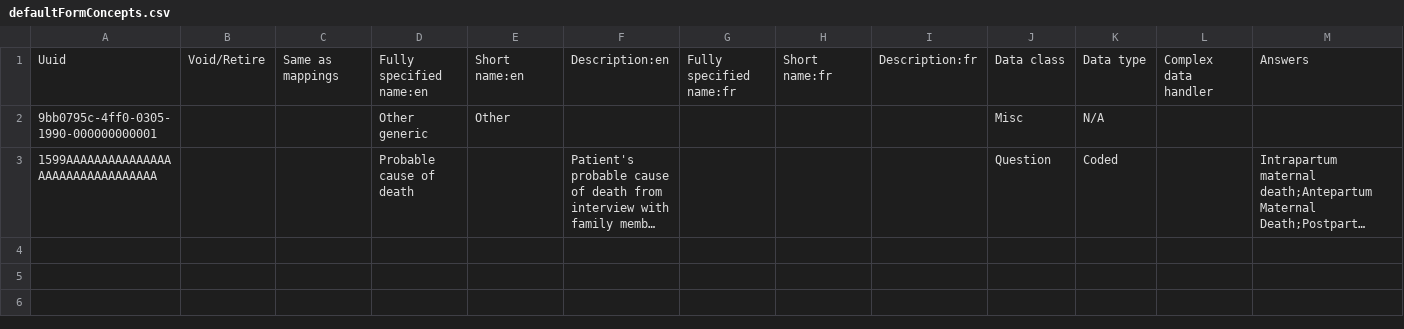
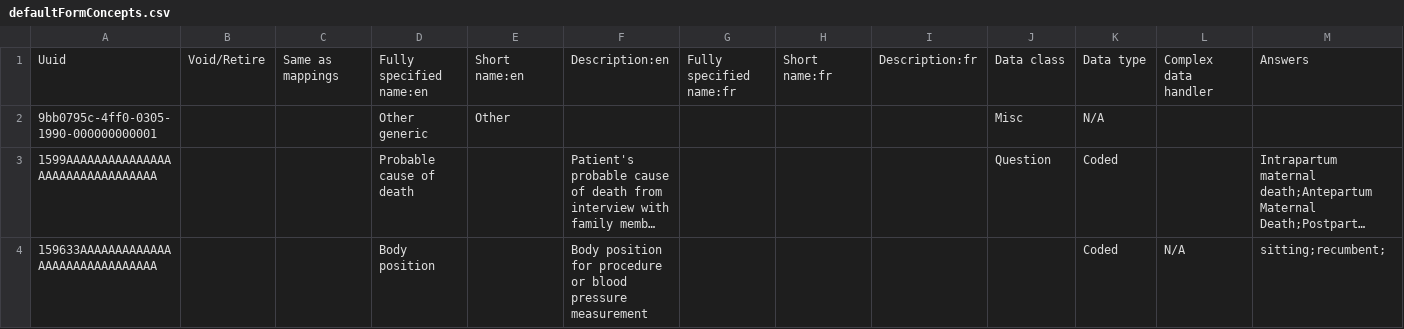
Before and after one commit to Bahmni/clinic-config, a CSV file: masterdata/configuration/concepts/defaultFormConcepts.csv, drawn as a sheet; only a part is shown; long unchanged cells end in …; rows hold the shown columns only; the diff names each change by its address in the sheet, - before the commit and + after, or states it on an @@ line.

Commit message:
BAH-1734 | Added configuration for vitals form. Co-authored-by: Kavitha S <kavitha.s@thoughtworks.com>

```diff
--- a/masterdata/configuration/concepts/defaultFormConcepts.csv
+++ b/masterdata/configuration/concepts/defaultFormConcepts.csv
+row 4: 159633AAAAAAAAAAAAAAAAAAAAAAAAAAAAAA |  |  | Body position |  | Body position for procedure or blood pressure measurement |  |  |  |  | Coded | N/A | sitting;recumbent;
```
Also changed, not shown: 3 other files.
